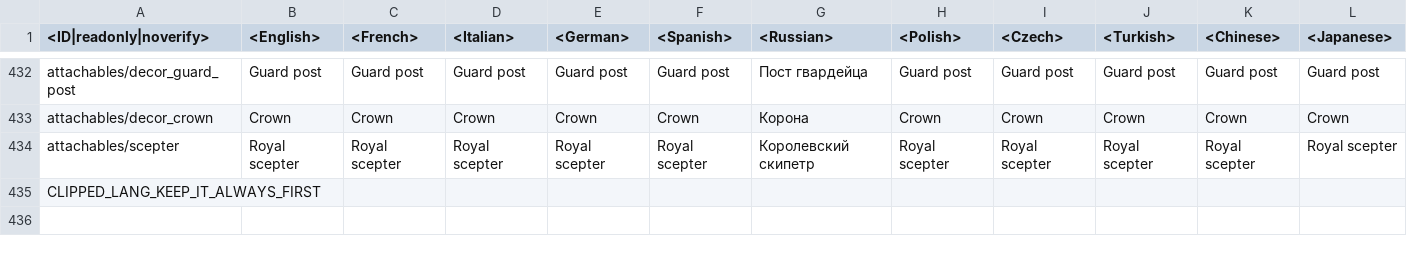
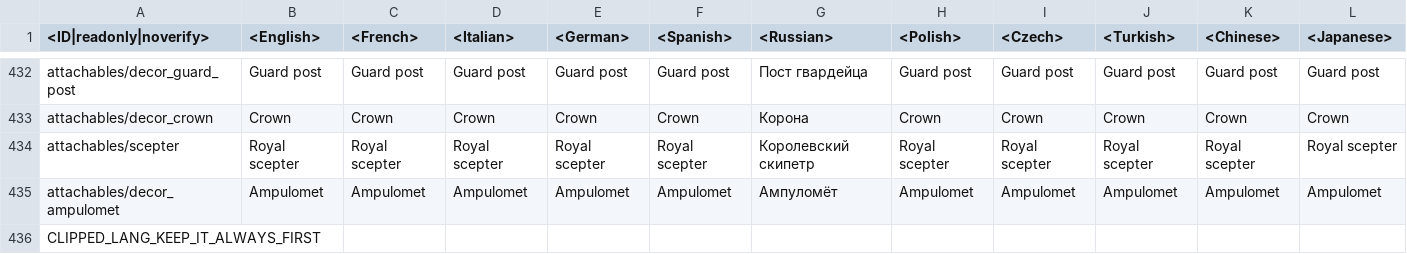
Before and after one commit to Warthunder-Open-Source-Foundation/wt_datamine_extractor, a CSV file: lang/unlocks_attachables.csv, drawn as a sheet; only a part is shown, gaps mark what is left out; rows hold the shown columns only; the diff names each change by its address in the sheet, - before the commit and + after, or states it on an @@ line.

```diff
--- a/lang/unlocks_attachables.csv
+++ b/lang/unlocks_attachables.csv
+row 435: attachables/decor_ampulomet | Ampulomet | Ampulomet | Ampulomet | Ampulomet | Ampulomet | Ампуломёт | Ampulomet | Ampulomet | Ampulomet | Ampulomet | Ampulomet
```
Also changed, not shown: 2 other files.
